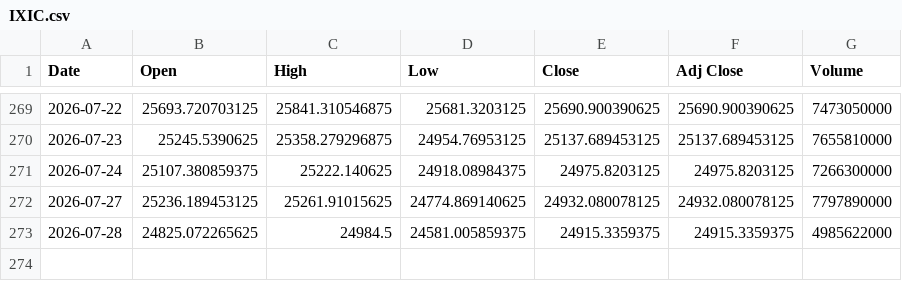
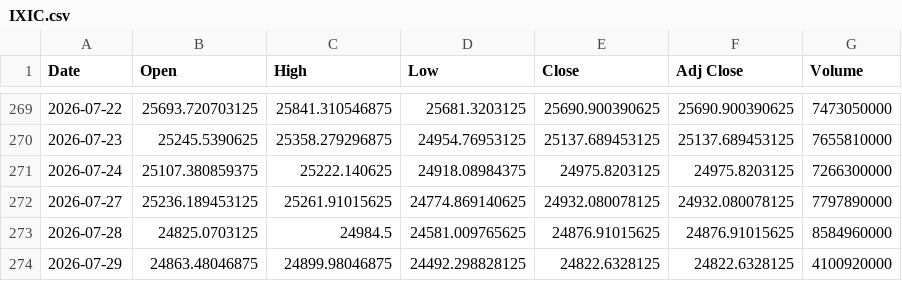
Before and after one commit to SeedFlora/idx-daily-data, a CSV file: data/IXIC.csv, drawn as a sheet; only a part is shown, gaps mark what is left out.

Commit message:
data(US-Global): 2026-07-29

```diff
--- a/data/IXIC.csv
+++ b/data/IXIC.csv
@@ -272,2 +272,3 @@ Date,Open,High,Low,Close,Adj Close,Volume
 2026-07-27,25236.189453125,25261.91015625,24774.869140625,24932.080078125,24932.080078125,7797890000
-2026-07-28,24825.072265625,24984.5,24581.005859375,24915.3359375,24915.3359375,4985622000
+2026-07-28,24825.0703125,24984.5,24581.009765625,24876.91015625,24876.91015625,8584960000
+2026-07-29,24863.48046875,24899.98046875,24492.298828125,24822.6328125,24822.6328125,4100920000
```
Also changed, not shown: data/DJI.csv, data/GSPC.csv.
